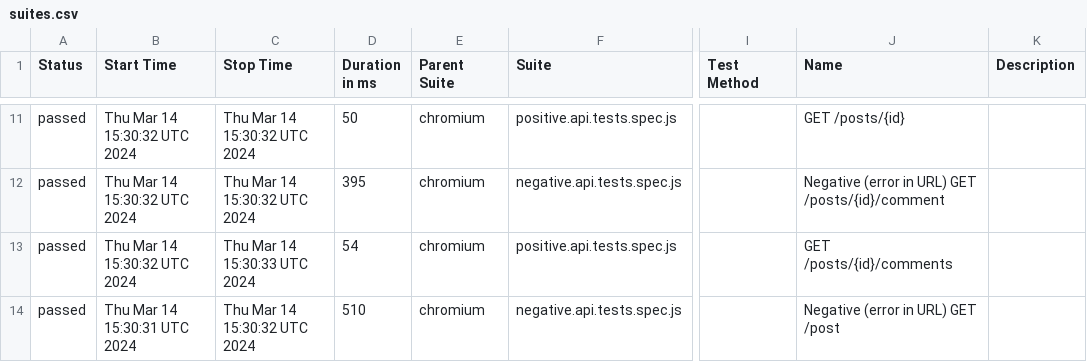
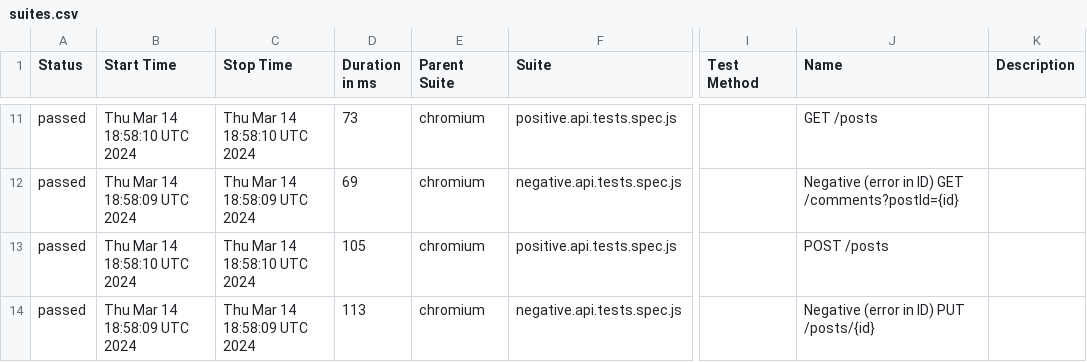
Before and after one commit to alexkashin90/playwright-api-framework, a CSV file: data/suites.csv, drawn as a sheet; only a part is shown, gaps mark what is left out; the diff covers the shown part only; the diff names each change by its address in the sheet, - before the commit and + after, or states it on an @@ line.

```diff
--- a/data/suites.csv
+++ b/data/suites.csv
-B11 (Start Time): Thu Mar 14 15:30:32 UTC 2024
+B11 (Start Time): Thu Mar 14 18:58:10 UTC 2024
-C11 (Stop Time): Thu Mar 14 15:30:32 UTC 2024
+C11 (Stop Time): Thu Mar 14 18:58:10 UTC 2024
-D11 (Duration in ms): 50
+D11 (Duration in ms): 73
-J11 (Name): GET /posts/{id}
+J11 (Name): GET /posts
-B12 (Start Time): Thu Mar 14 15:30:32 UTC 2024
+B12 (Start Time): Thu Mar 14 18:58:09 UTC 2024
-C12 (Stop Time): Thu Mar 14 15:30:32 UTC 2024
+C12 (Stop Time): Thu Mar 14 18:58:09 UTC 2024
-D12 (Duration in ms): 395
+D12 (Duration in ms): 69
-J12 (Name): …(error in URL) GET /posts/{id}/comment
+J12 (Name): …(error in ID) GET /comments?postId={id}
-B13 (Start Time): Thu Mar 14 15:30:32 UTC 2024
+B13 (Start Time): Thu Mar 14 18:58:10 UTC 2024
-C13 (Stop Time): Thu Mar 14 15:30:33 UTC 2024
+C13 (Stop Time): Thu Mar 14 18:58:10 UTC 2024
-D13 (Duration in ms): 54
+D13 (Duration in ms): 105
-J13 (Name): GET /posts/{id}/comments
+J13 (Name): POST /posts
-B14 (Start Time): Thu Mar 14 15:30:31 UTC 2024
+B14 (Start Time): Thu Mar 14 18:58:09 UTC 2024
-C14 (Stop Time): Thu Mar 14 15:30:32 UTC 2024
+C14 (Stop Time): Thu Mar 14 18:58:09 UTC 2024
-D14 (Duration in ms): 510
+D14 (Duration in ms): 113
-J14 (Name): Negative (error in URL) GET /post
+J14 (Name): Negative (error in ID) PUT /posts/{id}
```
Also changed, not shown: 37 edited cells elsewhere in this file, 40 other files.
